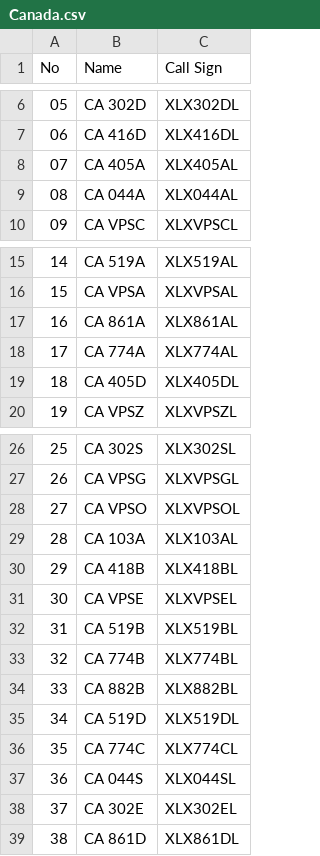
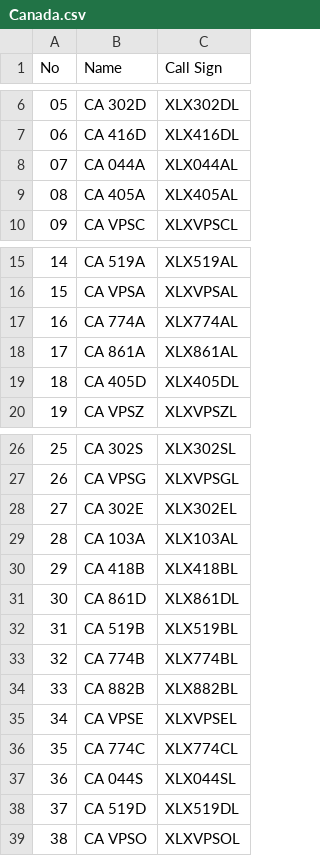
Before and after one commit to Gruppio/DStar-Reflectors, a CSV file: UR_CALLS/Canada.csv, drawn as a sheet; only a part is shown, gaps mark what is left out.

```diff
--- a/UR_CALLS/Canada.csv
+++ b/UR_CALLS/Canada.csv
@@ -7,4 +7,4 @@ No,Name,Call Sign
 06,CA 416D,XLX416DL
-07,CA 405A,XLX405AL
-08,CA 044A,XLX044AL
+07,CA 044A,XLX044AL
+08,CA 405A,XLX405AL
 09,CA VPSC,XLXVPSCL
@@ -16,4 +16,4 @@ No,Name,Call Sign
 15,CA VPSA,XLXVPSAL
-16,CA 861A,XLX861AL
-17,CA 774A,XLX774AL
+16,CA 774A,XLX774AL
+17,CA 861A,XLX861AL
 18,CA 405D,XLX405DL
@@ -27,6 +27,6 @@ No,Name,Call Sign
 26,CA VPSG,XLXVPSGL
-27,CA VPSO,XLXVPSOL
+27,CA 302E,XLX302EL
 28,CA 103A,XLX103AL
 29,CA 418B,XLX418BL
-30,CA VPSE,XLXVPSEL
+30,CA 861D,XLX861DL
 31,CA 519B,XLX519BL
@@ -34,6 +34,6 @@ No,Name,Call Sign
 33,CA 882B,XLX882BL
-34,CA 519D,XLX519DL
+34,CA VPSE,XLXVPSEL
 35,CA 774C,XLX774CL
 36,CA 044S,XLX044SL
-37,CA 302E,XLX302EL
-38,CA 861D,XLX861DL
+37,CA 519D,XLX519DL
+38,CA VPSO,XLXVPSOL
```
Also changed, not shown: UR_CALLS/France.csv, UR_CALLS/Germany.csv, 8 other files.
